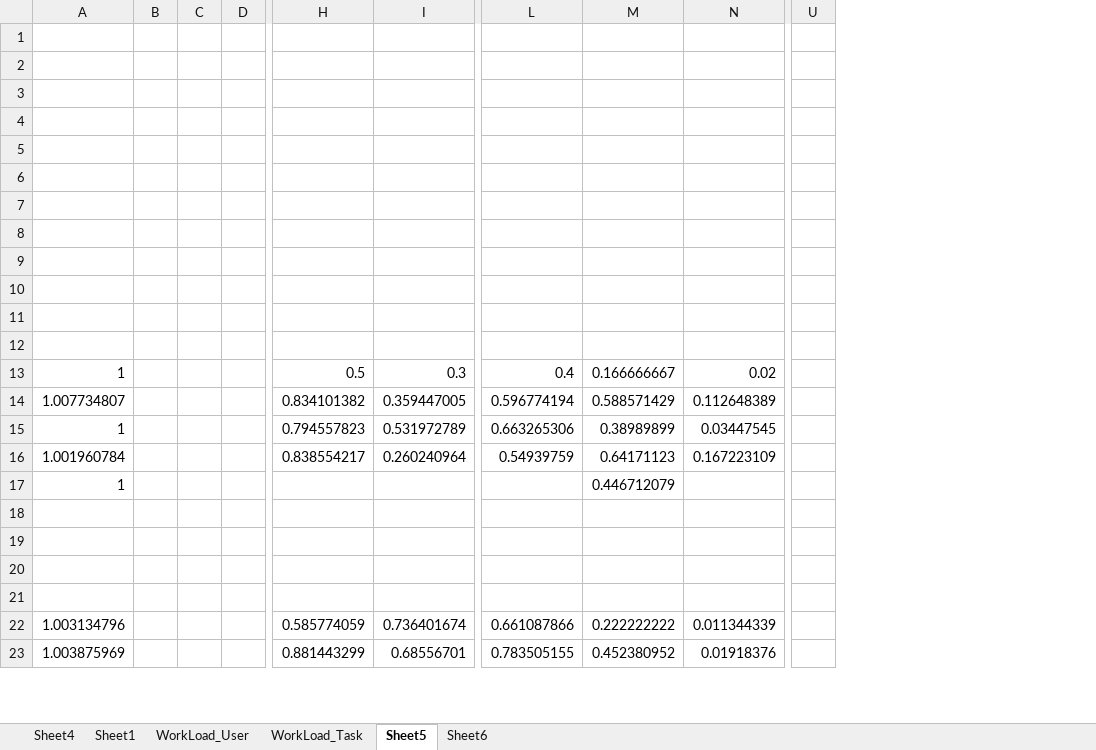
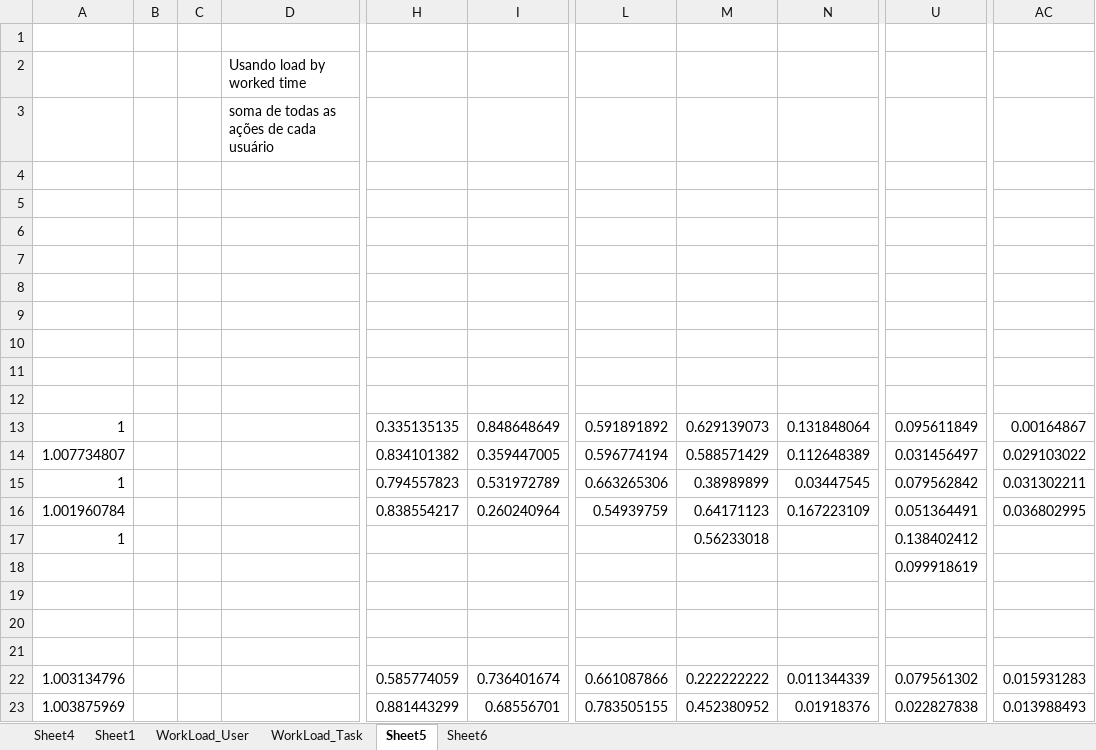
Before and after one commit to jggrandi/DataAnalysis3DController, an Excel workbook: Analysis/Excel/Summary2.xlsx, sheet Sheet5, drawn as a sheet; only a part is shown, gaps mark what is left out; values as stored, in another font and other column widths than the file's, no borders; removed rows and columns are numbered as before the commit, all else as after; the diff names each change by its address in the sheet, - before the commit and + after, or states it on an @@ line.

```diff
--- a/Analysis/Excel/Summary2.xlsx (sheet Sheet5)
+++ b/Analysis/Excel/Summary2.xlsx (sheet Sheet5)
-column D, empty
+column D, rows 2-3: Usando load by worked time | soma de todas as ações de cada usuário
-column U, empty
+column U, rows 13-23: 0.095611849 | 0.031456497 | 0.079562842 | 0.051364491 | 0.138402412 | 0.099918619 |  |  |  | 0.079561302 | 0.022827838
+column AC, rows 13-23: 0.00164867 | 0.029103022 | 0.031302211 | 0.036802995 |  |  |  |  |  | 0.015931283 | 0.013988493
-H13: 0.5
+H13: 0.335135135
-I13: 0.3
+I13: 0.848648649
-L13: 0.4
+L13: 0.591891892
-M13: 0.166666667
+M13: 0.629139073
-N13: 0.02
+N13: 0.131848064
-M17: 0.446712079
+M17: 0.56233018
```
Also changed, not shown: sheet Sheet4, formulas that keep their value, charts or pictures, Analysis/Excel/SummaryPerTaskAndTeam.xlsx, 7 other files.
